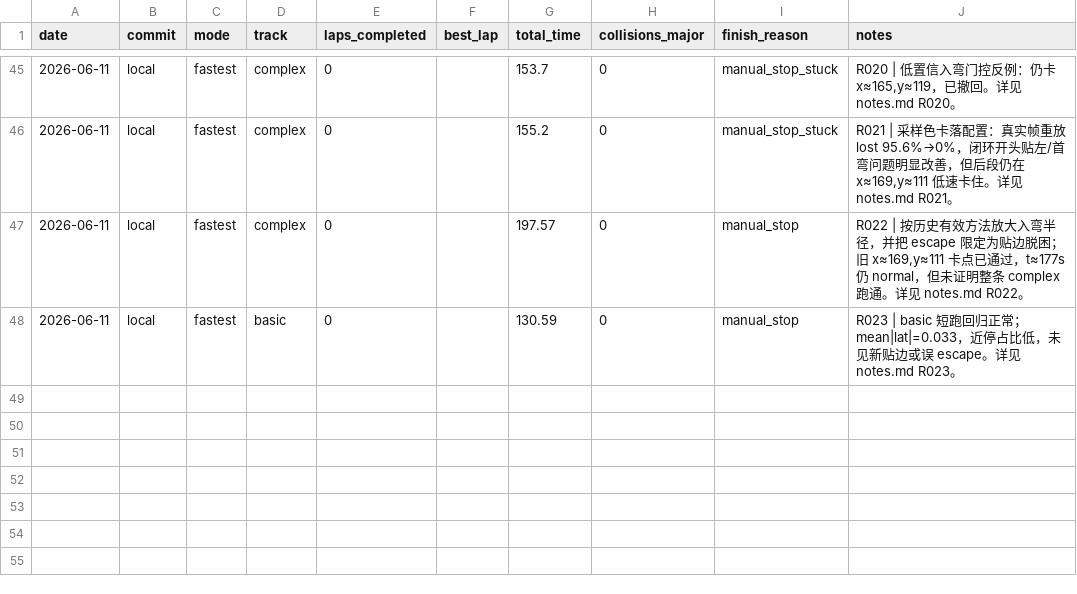
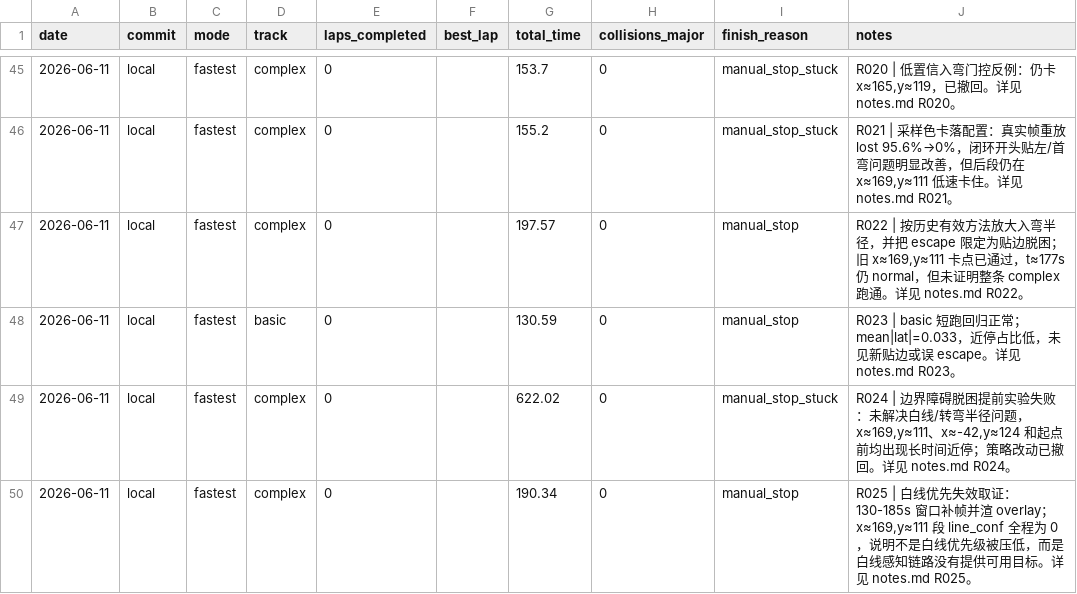
Before and after one commit to d2a1y6/airacer-controller, a CSV file: experiments/runs.csv, drawn as a sheet; only a part is shown, gaps mark what is left out; the diff names each change by its address in the sheet, - before the commit and + after, or states it on an @@ line.

```diff
--- a/experiments/runs.csv
+++ b/experiments/runs.csv
+row 49: 2026-06-11 | local | fastest | complex | 0 |  | 622.02 | 0 | manual_stop_stuck | R024 | 边界障碍脱困提前实验失败：未解决白线/转弯半径问题，x≈169,y≈111、x≈-42,y≈124 和起点前均出现长时间近停；策略改动已撤回。详见 notes.md R024。
+row 50: 2026-06-11 | local | fastest | complex | 0 |  | 190.34 | 0 | manual_stop | R025 | 白线优先失效取证：130-185s 窗口补帧并渲 overlay；x≈169,y≈111 段 line_conf 全程为 0，说明不是白线优先级被压低，而是白线感知链路没有提供可用目标。详见 notes.md R025。
```
Also changed, not shown: 8 other files.
